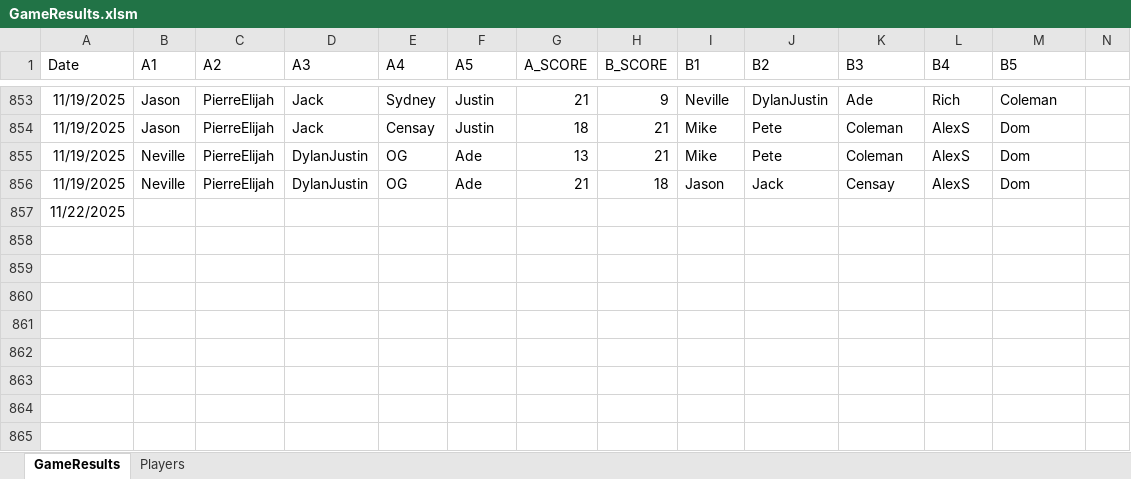
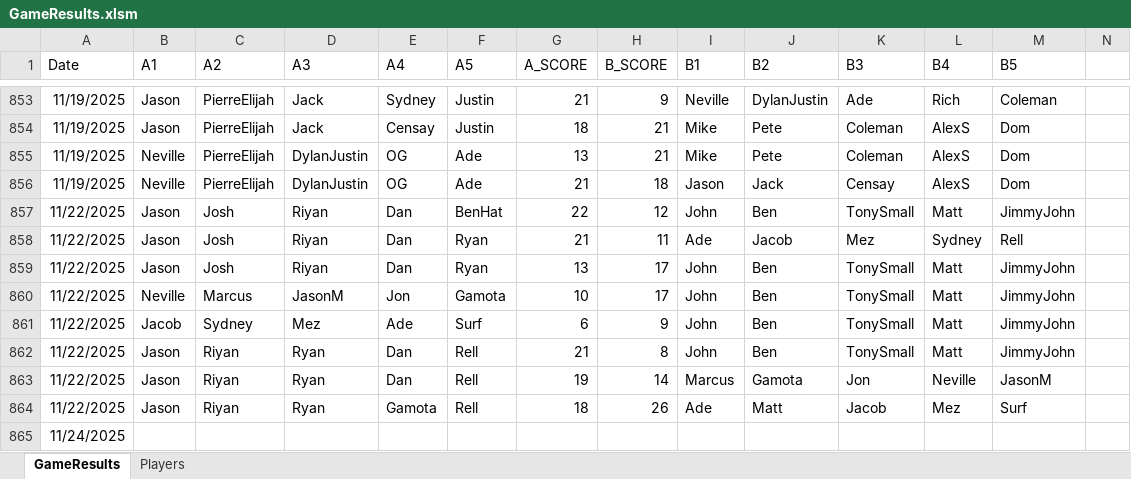
Before and after one commit to jmgjasongardner/naismith-nerds, an Excel workbook: collective_bball/GameResults.xlsm, sheet GameResults, drawn as a sheet; only a part is shown, gaps mark what is left out; values as stored, in another font and other column widths than the file's, no borders; addresses are those after the commit; rows hold the shown columns only; the diff names each change by its address in the sheet, - before the commit and + after, or states it on an @@ line.

Commit message:
Nov 22 games

```diff
--- a/collective_bball/GameResults.xlsm (sheet GameResults)
+++ b/collective_bball/GameResults.xlsm (sheet GameResults)
+row 857: 11/22/2025 | Jason | Josh | Riyan | Dan | BenHat | 22 | 12 | John | Ben | TonySmall | Matt | JimmyJohn
+row 858: 11/22/2025 | Jason | Josh | Riyan | Dan | Ryan | 21 | 11 | Ade | Jacob | Mez | Sydney | Rell
+row 859: 11/22/2025 | Jason | Josh | Riyan | Dan | Ryan | 13 | 17 | John | Ben | TonySmall | Matt | JimmyJohn
+row 860: 11/22/2025 | Neville | Marcus | JasonM | Jon | Gamota | 10 | 17 | John | Ben | TonySmall | Matt | JimmyJohn
+row 861: 11/22/2025 | Jacob | Sydney | Mez | Ade | Surf | 6 | 9 | John | Ben | TonySmall | Matt | JimmyJohn
+row 862: 11/22/2025 | Jason | Riyan | Ryan | Dan | Rell | 21 | 8 | John | Ben | TonySmall | Matt | JimmyJohn
+row 863: 11/22/2025 | Jason | Riyan | Ryan | Dan | Rell | 19 | 14 | Marcus | Gamota | Jon | Neville | JasonM
+row 864: 11/22/2025 | Jason | Riyan | Ryan | Gamota | Rell | 18 | 26 | Ade | Matt | Jacob | Mez | Surf
-A865 (Date): 11/22/2025
+A865 (Date): 11/24/2025
```
Also changed, not shown: sheet Players.
